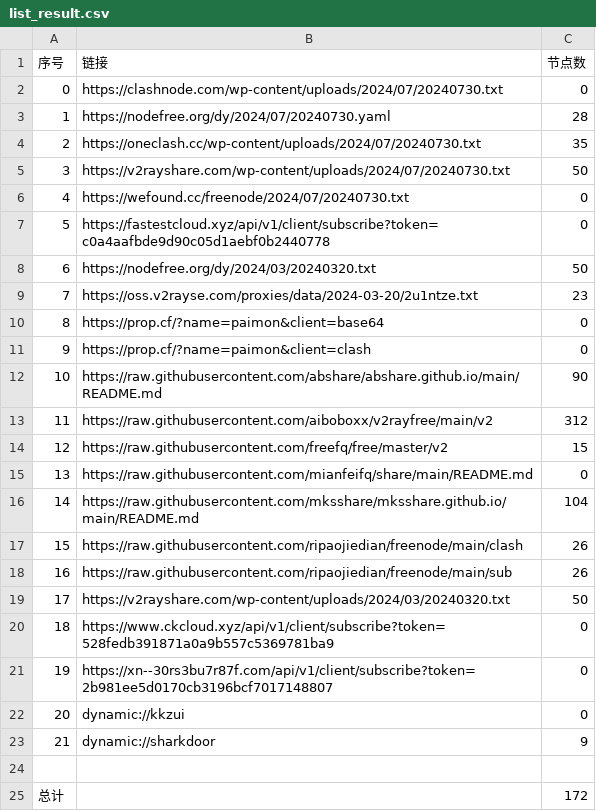
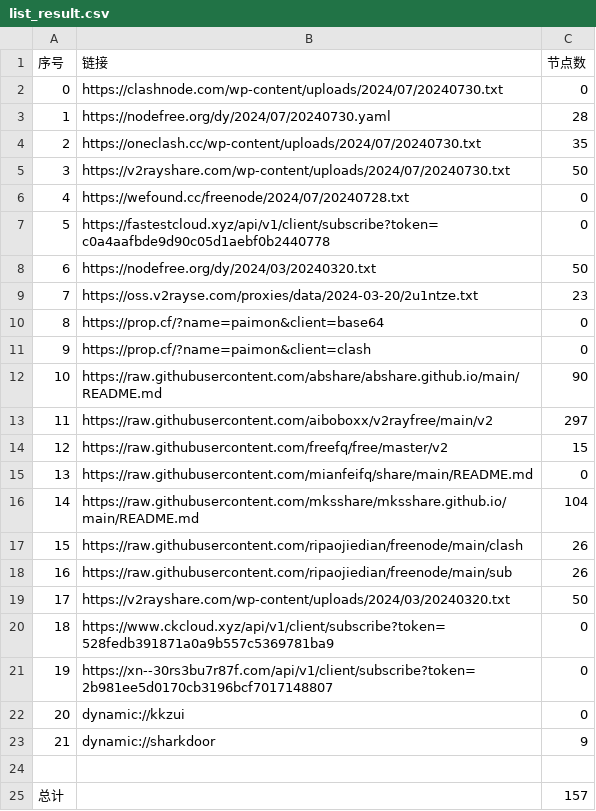
Before and after one commit to xfxx2022/AutoMergePublicNodes, a CSV file: list_result.csv, drawn as a sheet.

```diff
--- a/list_result.csv
+++ b/list_result.csv
@@ -5,3 +5,3 @@
 3,https://v2rayshare.com/wp-content/uploads/2024/07/20240730.txt,50
-4,https://wefound.cc/freenode/2024/07/20240730.txt,0
+4,https://wefound.cc/freenode/2024/07/20240728.txt,0
 5,https://fastestcloud.xyz/api/v1/client/subscribe?token=c0a4aafbde9d90c05d1aebf0b2440778,0
@@ -12,3 +12,3 @@
 10,https://raw.githubusercontent.com/abshare/abshare.github.io/main/README.md,90
-11,https://raw.githubusercontent.com/aiboboxx/v2rayfree/main/v2,312
+11,https://raw.githubusercontent.com/aiboboxx/v2rayfree/main/v2,297
 12,https://raw.githubusercontent.com/freefq/free/master/v2,15
@@ -24,2 +24,2 @@
 
-总计,,172
+总计,,157
```
Also changed, not shown: 5 other files.
